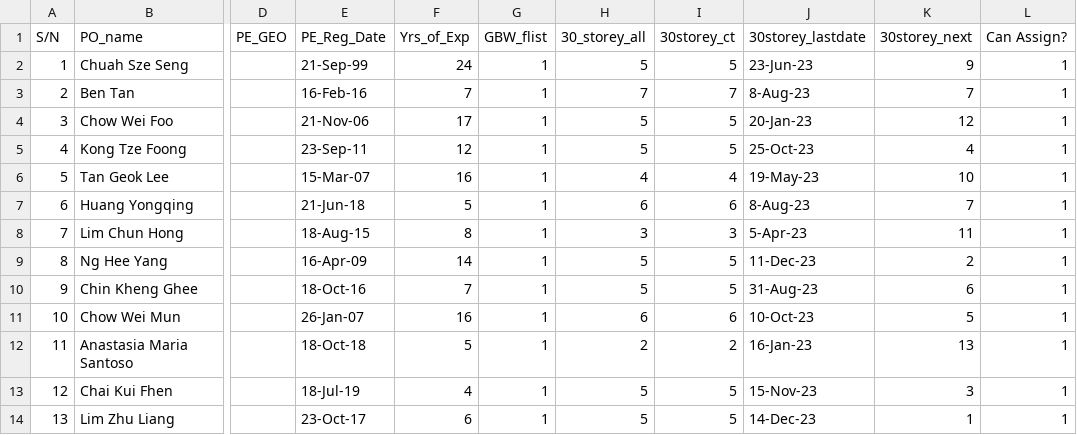
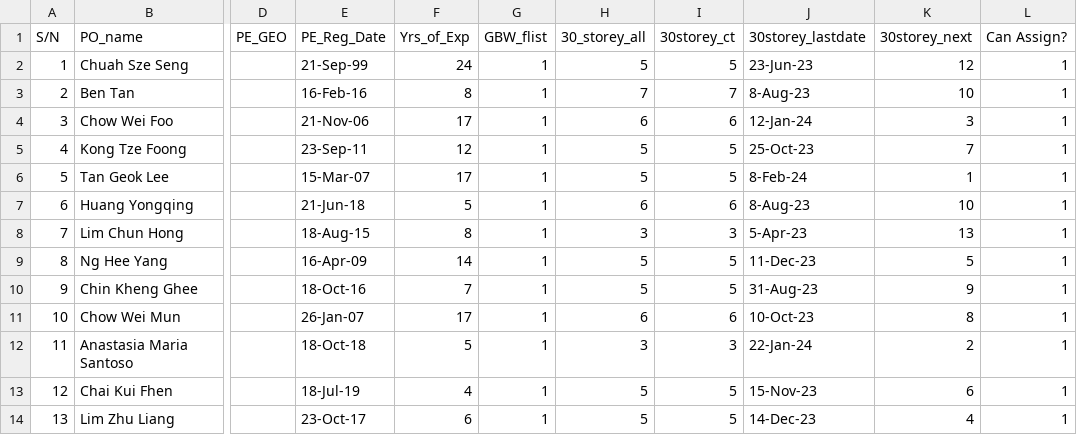
Before and after one commit to chin5oon/STassignment, a CSV file: PO_GBW.csv, drawn as a sheet; only a part is shown, gaps mark what is left out; the diff names each change by its address in the sheet, - before the commit and + after, or states it on an @@ line.

```diff
--- a/PO_GBW.csv
+++ b/PO_GBW.csv
-K2 (30storey_next): 9
+K2 (30storey_next): 12
-F3 (Yrs_of_Exp): 7
+F3 (Yrs_of_Exp): 8
-K3 (30storey_next): 7
+K3 (30storey_next): 10
-H4 (30_storey_all): 5
+H4 (30_storey_all): 6
-I4 (30storey_ct): 5
+I4 (30storey_ct): 6
-J4 (30storey_lastdate): 20-Jan-23
+J4 (30storey_lastdate): 12-Jan-24
-K4 (30storey_next): 12
+K4 (30storey_next): 3
-K5 (30storey_next): 4
+K5 (30storey_next): 7
-F6 (Yrs_of_Exp): 16
+F6 (Yrs_of_Exp): 17
-H6 (30_storey_all): 4
+H6 (30_storey_all): 5
-I6 (30storey_ct): 4
+I6 (30storey_ct): 5
-J6 (30storey_lastdate): 19-May-23
+J6 (30storey_lastdate): 8-Feb-24
-K6 (30storey_next): 10
+K6 (30storey_next): 1
-K7 (30storey_next): 7
+K7 (30storey_next): 10
-K8 (30storey_next): 11
+K8 (30storey_next): 13
-K9 (30storey_next): 2
+K9 (30storey_next): 5
-K10 (30storey_next): 6
+K10 (30storey_next): 9
-F11 (Yrs_of_Exp): 16
+F11 (Yrs_of_Exp): 17
-K11 (30storey_next): 5
+K11 (30storey_next): 8
-H12 (30_storey_all): 2
+H12 (30_storey_all): 3
-I12 (30storey_ct): 2
+I12 (30storey_ct): 3
-J12 (30storey_lastdate): 16-Jan-23
+J12 (30storey_lastdate): 22-Jan-24
-K12 (30storey_next): 13
+K12 (30storey_next): 2
-K13 (30storey_next): 3
+K13 (30storey_next): 6
-K14 (30storey_next): 1
+K14 (30storey_next): 4
```
Also changed, not shown: PO.csv.
